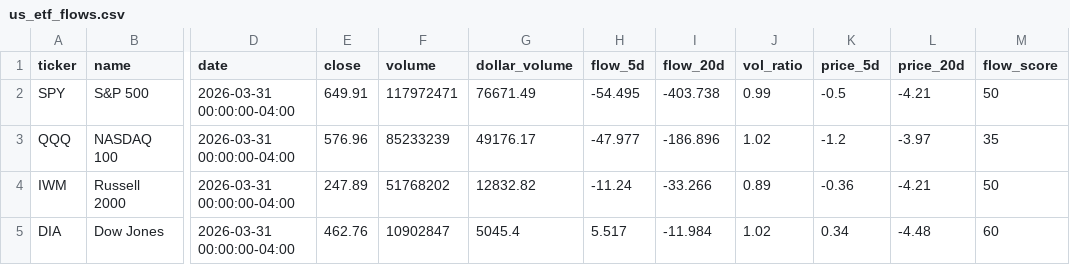
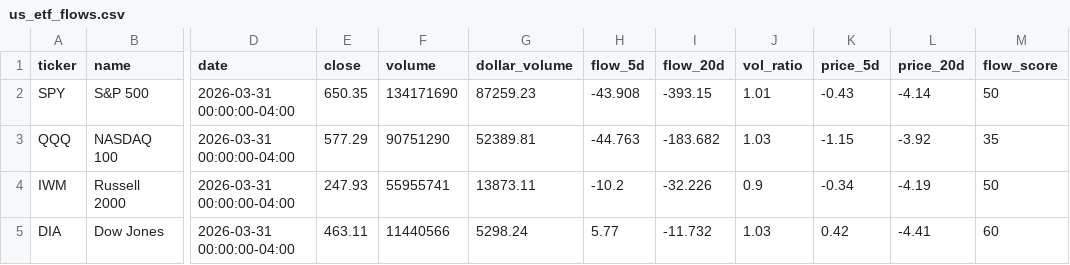
Before and after one commit to point10890-crypto/marketflow-react, a CSV file: us_market/output/us_etf_flows.csv, drawn as a sheet; only a part is shown, gaps mark what is left out; the diff covers the shown part only; the diff names each change by its address in the sheet, - before the commit and + after, or states it on an @@ line.

```diff
--- a/us_market/output/us_etf_flows.csv
+++ b/us_market/output/us_etf_flows.csv
-E2 (close): 649.91
+E2 (close): 650.35
-F2 (volume): 117972471
+F2 (volume): 134171690
-G2 (dollar_volume): 76671.49
+G2 (dollar_volume): 87259.23
-H2 (flow_5d): -54.495
+H2 (flow_5d): -43.908
-I2 (flow_20d): -403.738
+I2 (flow_20d): -393.15
-J2 (vol_ratio): 0.99
+J2 (vol_ratio): 1.01
-K2 (price_5d): -0.5
+K2 (price_5d): -0.43
-L2 (price_20d): -4.21
+L2 (price_20d): -4.14
-E3 (close): 576.96
+E3 (close): 577.29
-F3 (volume): 85233239
+F3 (volume): 90751290
-G3 (dollar_volume): 49176.17
+G3 (dollar_volume): 52389.81
-H3 (flow_5d): -47.977
+H3 (flow_5d): -44.763
-I3 (flow_20d): -186.896
+I3 (flow_20d): -183.682
-J3 (vol_ratio): 1.02
+J3 (vol_ratio): 1.03
-K3 (price_5d): -1.2
+K3 (price_5d): -1.15
-L3 (price_20d): -3.97
+L3 (price_20d): -3.92
-E4 (close): 247.89
+E4 (close): 247.93
-F4 (volume): 51768202
+F4 (volume): 55955741
-G4 (dollar_volume): 12832.82
+G4 (dollar_volume): 13873.11
-H4 (flow_5d): -11.24
+H4 (flow_5d): -10.2
-I4 (flow_20d): -33.266
+I4 (flow_20d): -32.226
-J4 (vol_ratio): 0.89
+J4 (vol_ratio): 0.9
-K4 (price_5d): -0.36
+K4 (price_5d): -0.34
-L4 (price_20d): -4.21
+L4 (price_20d): -4.19
-E5 (close): 462.76
+E5 (close): 463.11
-F5 (volume): 10902847
+F5 (volume): 11440566
-G5 (dollar_volume): 5045.4
+G5 (dollar_volume): 5298.24
-H5 (flow_5d): 5.517
+H5 (flow_5d): 5.77
-I5 (flow_20d): -11.984
+I5 (flow_20d): -11.732
-J5 (vol_ratio): 1.02
+J5 (vol_ratio): 1.03
-K5 (price_5d): 0.34
+K5 (price_5d): 0.42
-L5 (price_20d): -4.48
+L5 (price_20d): -4.41
```
Also changed, not shown: 166 edited cells elsewhere in this file, us_market/output/performance_report.csv, us_market/output/smart_money_picks_v2.csv, 28 other files.
